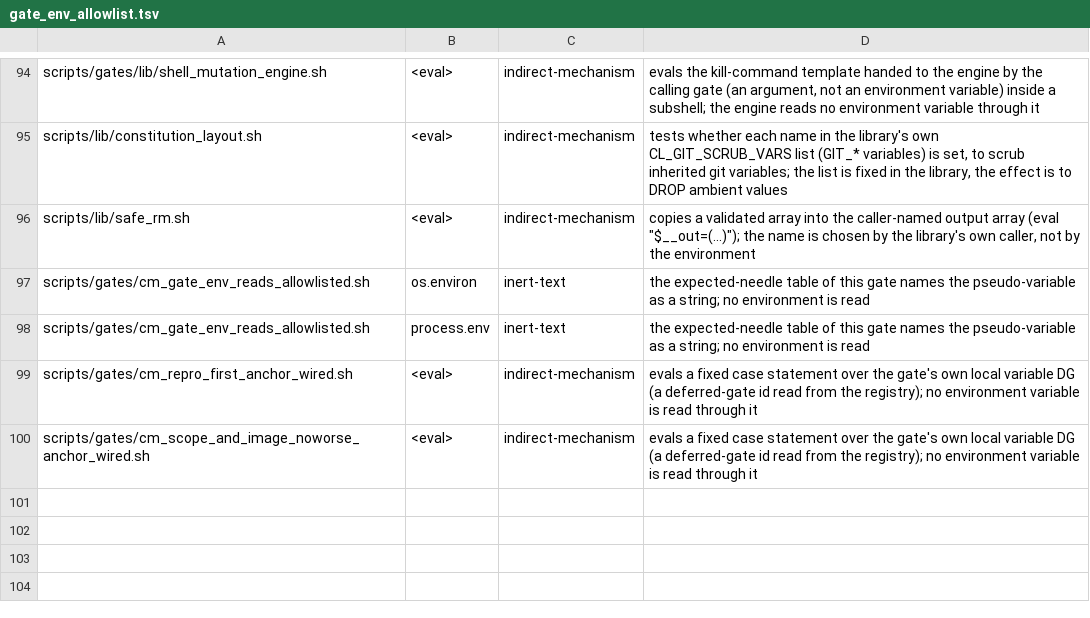
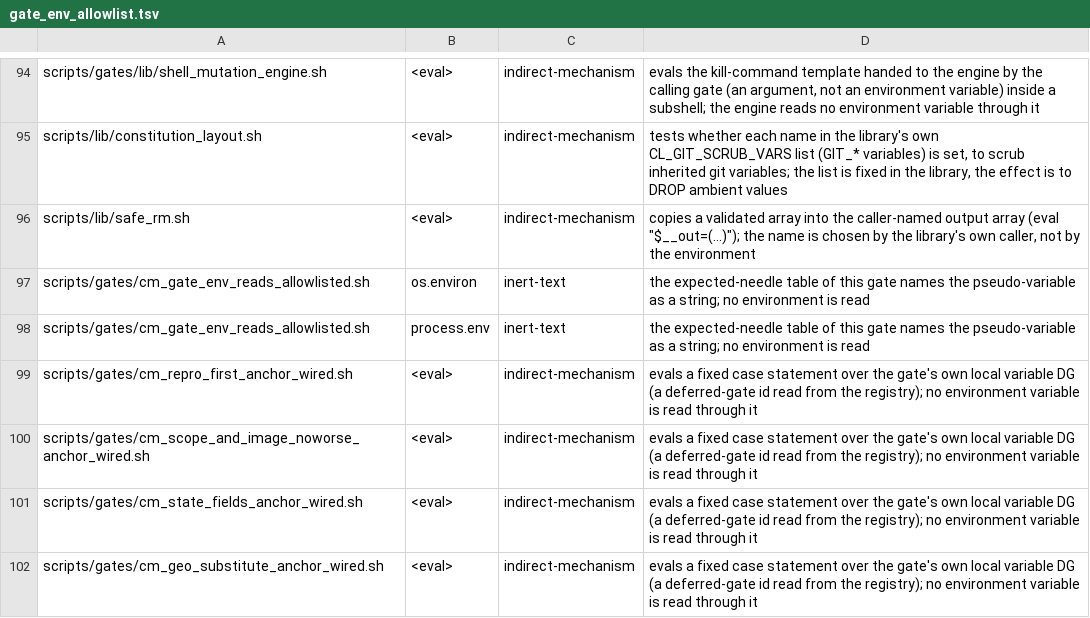
Before and after one commit to HelixDevelopment/constitution, a TSV file: config/gate_env_allowlist.tsv, drawn as a sheet; only a part is shown, gaps mark what is left out; the diff names each change by its address in the sheet, - before the commit and + after, or states it on an @@ line.

```diff
--- a/config/gate_env_allowlist.tsv
+++ b/config/gate_env_allowlist.tsv
+row 101: scripts/gates/cm_state_fields_anchor_wired.sh | <eval> | indirect-mechanism | evals a fixed case statement over the gate's own local variable DG (a deferred-gate id read from the registry); no environment variable is read through it
+row 102: scripts/gates/cm_geo_substitute_anchor_wired.sh | <eval> | indirect-mechanism | evals a fixed case statement over the gate's own local variable DG (a deferred-gate id read from the registry); no environment variable is read through it
```
